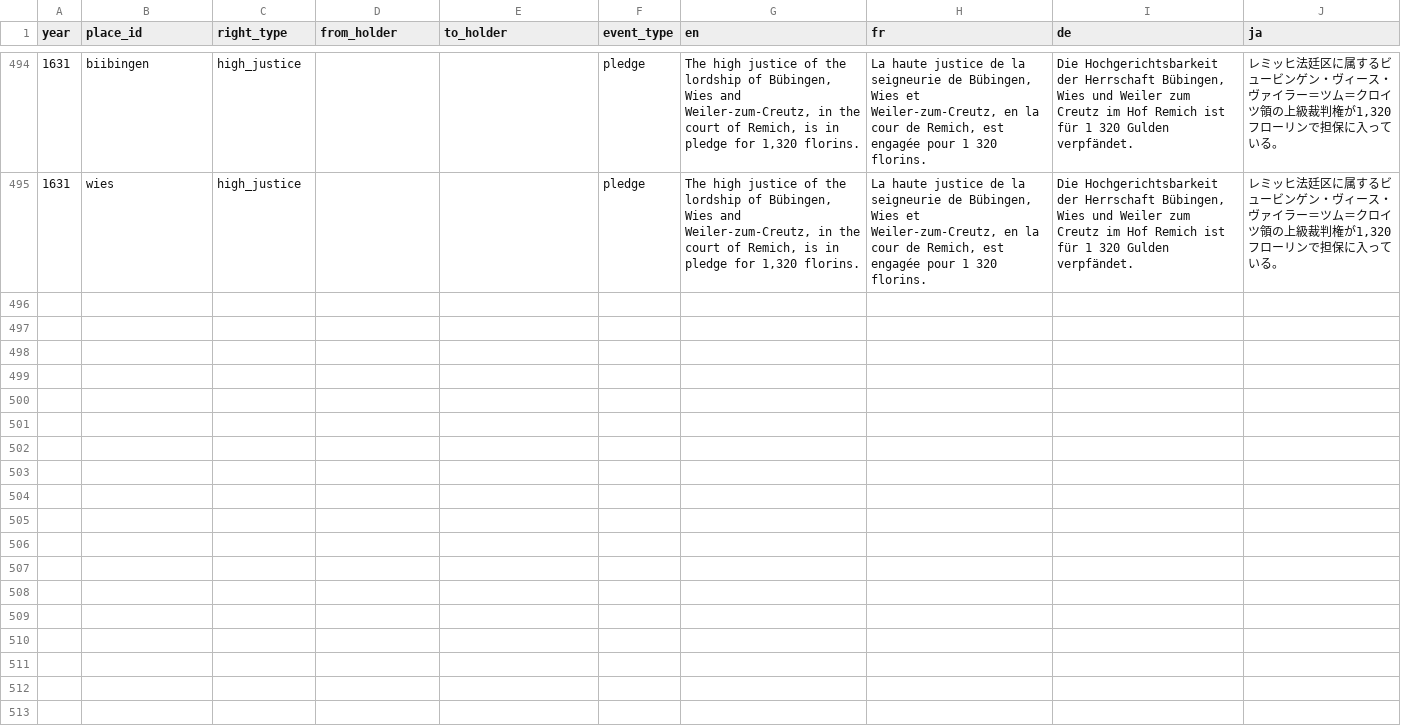
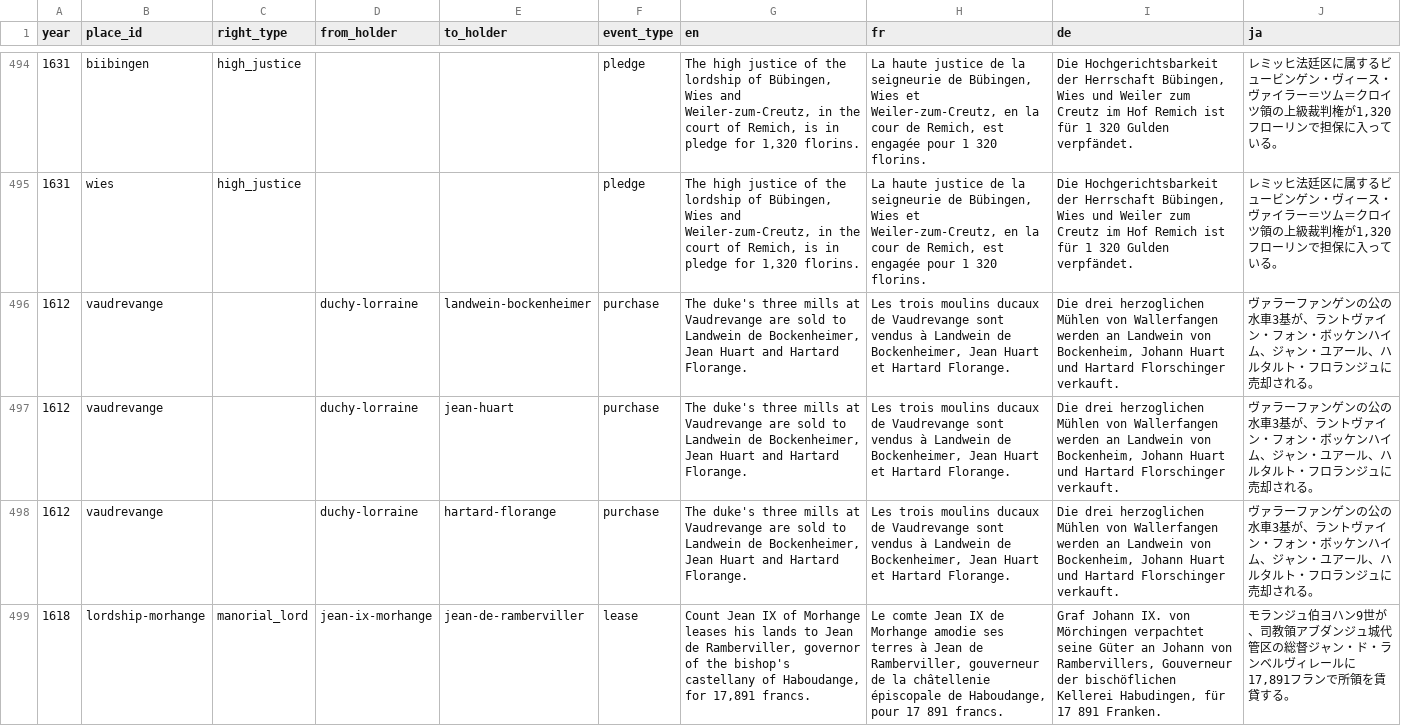
Before and after one commit to skachano/hist-map_gb1600, a CSV file: data/curated/event_summaries.csv, drawn as a sheet; only a part is shown, gaps mark what is left out; the diff names each change by its address in the sheet, - before the commit and + after, or states it on an @@ line.

```diff
--- a/data/curated/event_summaries.csv
+++ b/data/curated/event_summaries.csv
+row 496: 1612 | vaudrevange |  | duchy-lorraine | landwein-bockenheimer | purchase | The duke's three mills at Vaudrevange are sold to Landwein de Bockenheimer, Jean Huart and Hartard Florange. | Les trois moulins ducaux de Vaudrevange sont vendus à Landwein de Bockenheimer, Jean Huart et Hartard Florange. | Die drei herzoglichen Mühlen von Wallerfangen werden an Landwein von Bockenheim, Johann Huart und Hartard Florschinger verkauft. | ヴァラーファンゲンの公の水車3基が、ラントヴァイン・フォン・ボッケンハイム、ジャン・ユアール、ハルタルト・フロランジュに売却される。
+row 497: 1612 | vaudrevange |  | duchy-lorraine | jean-huart | purchase | The duke's three mills at Vaudrevange are sold to Landwein de Bockenheimer, Jean Huart and Hartard Florange. | Les trois moulins ducaux de Vaudrevange sont vendus à Landwein de Bockenheimer, Jean Huart et Hartard Florange. | Die drei herzoglichen Mühlen von Wallerfangen werden an Landwein von Bockenheim, Johann Huart und Hartard Florschinger verkauft. | ヴァラーファンゲンの公の水車3基が、ラントヴァイン・フォン・ボッケンハイム、ジャン・ユアール、ハルタルト・フロランジュに売却される。
+row 498: 1612 | vaudrevange |  | duchy-lorraine | hartard-florange | purchase | The duke's three mills at Vaudrevange are sold to Landwein de Bockenheimer, Jean Huart and Hartard Florange. | Les trois moulins ducaux de Vaudrevange sont vendus à Landwein de Bockenheimer, Jean Huart et Hartard Florange. | Die drei herzoglichen Mühlen von Wallerfangen werden an Landwein von Bockenheim, Johann Huart und Hartard Florschinger verkauft. | ヴァラーファンゲンの公の水車3基が、ラントヴァイン・フォン・ボッケンハイム、ジャン・ユアール、ハルタルト・フロランジュに売却される。
+row 499: 1618 | lordship-morhange | manorial_lord | jean-ix-morhange | jean-de-ramberviller | lease | Count Jean IX of Morhange leases his lands to Jean de Ramberviller, governor of the bishop's castellany of Haboudange, for 17,891 francs. | Le comte Jean IX de Morhange amodie ses terres à Jean de Ramberviller, gouverneur de la châtellenie épiscopale de Haboudange, pour 17 891 francs. | Graf Johann IX. von Mörchingen verpachtet seine Güter an Johann von Rambervillers, Gouverneur der bischöflichen Kellerei Habudingen, für 17 891 Franken. | モランジュ伯ヨハン9世が、司教領アブダンジュ城代管区の総督ジャン・ド・ランベルヴィレールに17,891フランで所領を賃貸する。
```
Also changed, not shown: data/curated/entities.csv, data/curated/events.csv, 10 other files.
